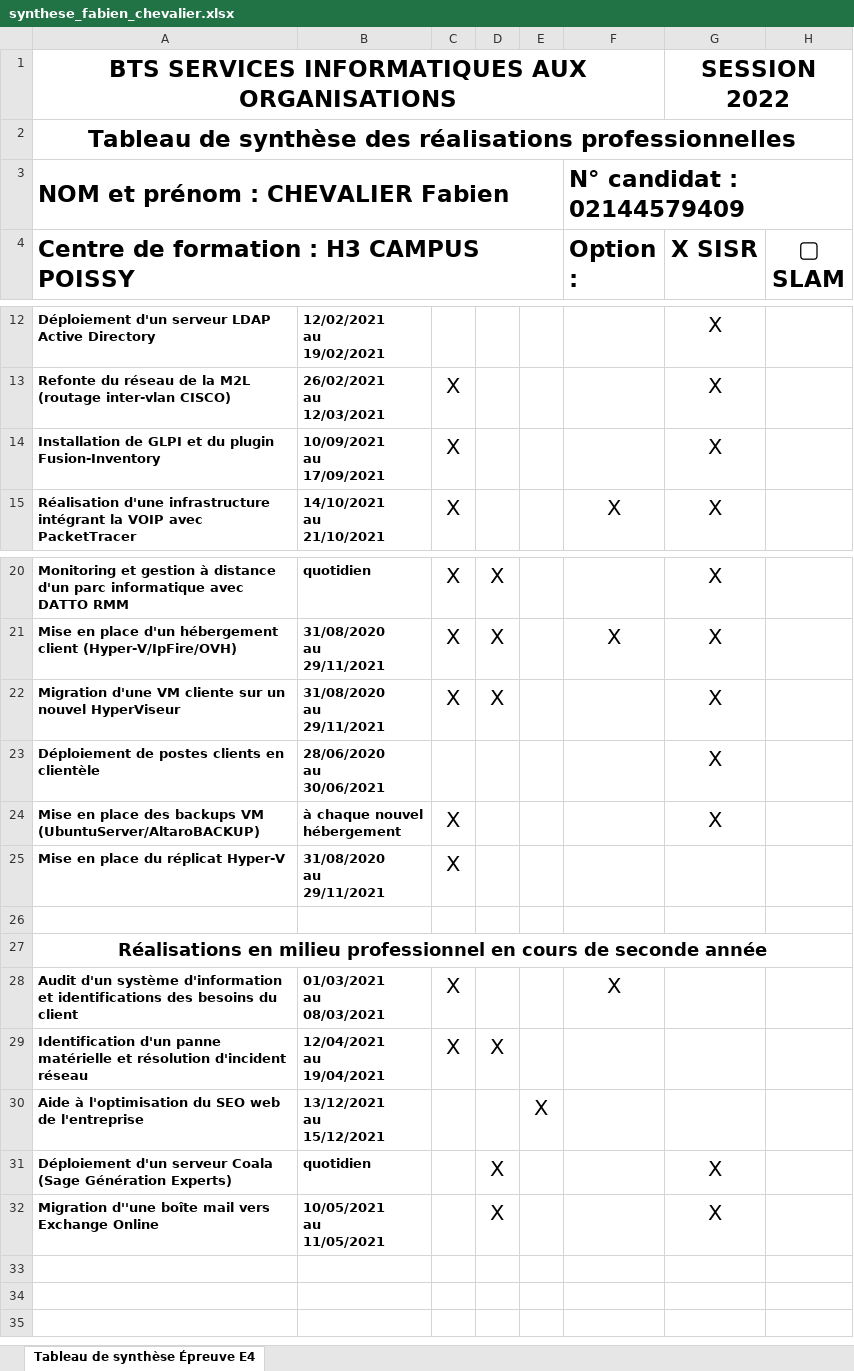
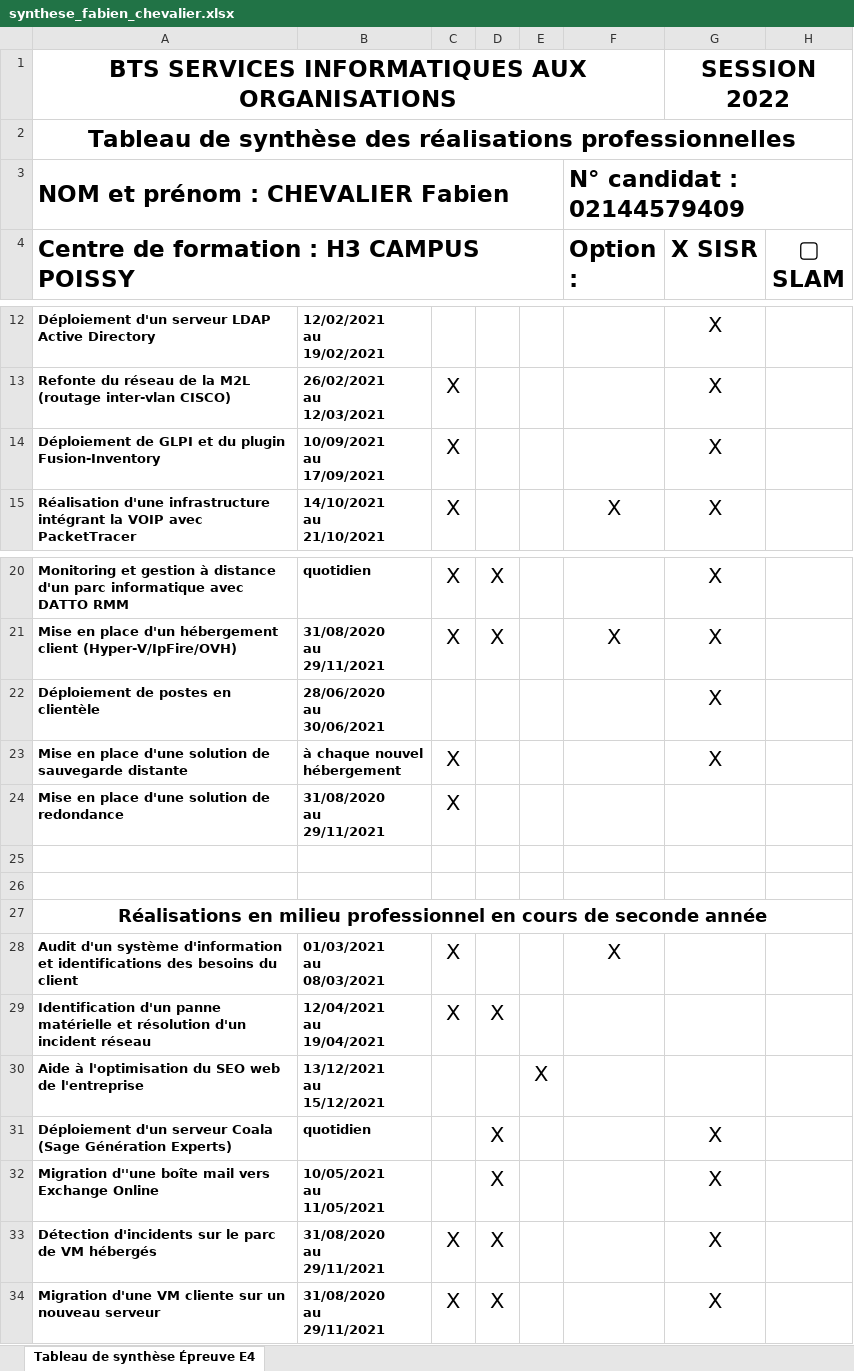
Before and after one commit to fabienchevalier/bts, an Excel workbook: assets/files/atelier/synthese_fabien_chevalier.xlsx, sheet Tableau de synthèse Épreuve E4, drawn as a sheet; only a part is shown, gaps mark what is left out; values as stored, in another font and other column widths than the file's, no borders; removed rows and columns are numbered as before the commit, all else as after; ↵ is a line break in a cell; the diff names each change by its address in the sheet, - before the commit and + after, or states it on an @@ line.

```diff
--- a/assets/files/atelier/synthese_fabien_chevalier.xlsx (sheet Tableau de synthèse Épreuve E4)
+++ b/assets/files/atelier/synthese_fabien_chevalier.xlsx (sheet Tableau de synthèse Épreuve E4)
-A14: Installation de GLPI…
+A14: Déploiement de GLPI…
-row 22: Migration d'une VM cliente sur un nouvel HyperViseur | 31/08/2020 ↵ au ↵ 29/11/2021 | X | X |  |  | X
-A22: Déploiement de postes clients en clientèle
+A22: Déploiement de postes en clientèle
-A23: …en place des backups VM (UbuntuServer/AltaroBACKUP)
+A23: …en place d'une solution de sauvegarde distante
-A24: Mise en place du réplicat Hyper-V
+A24: Mise en place d'une solution de redondance
+row 25: (empty)
-A29: …et résolution d'incident réseau
+A29: …et résolution d'un incident réseau
+row 33: Détection d'incidents sur le parc de VM hébergés | 31/08/2020 ↵ au ↵ 29/11/2021 | X | X |  |  | X
+row 34: Migration d'une VM cliente sur un nouveau serveur | 31/08/2020 ↵ au ↵ 29/11/2021 | X | X |  |  | X
```
Also changed, not shown: 35 other files.
